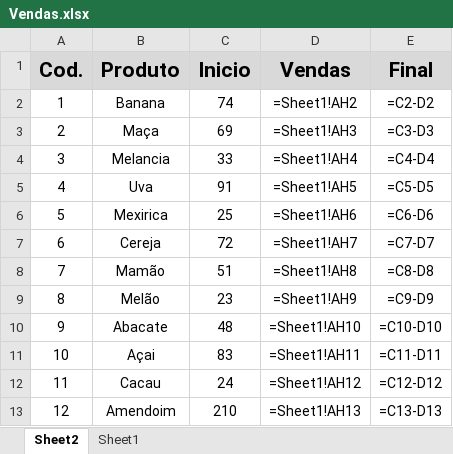
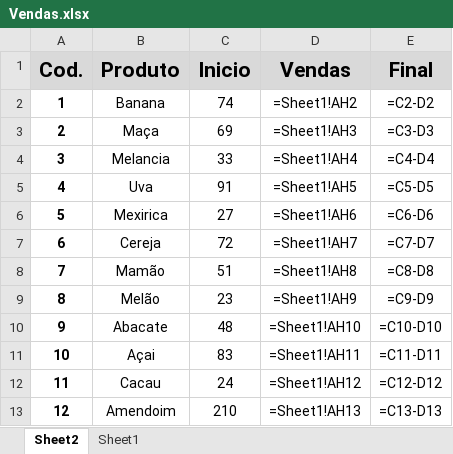
Before and after one commit to RafaelLisboa/PreenchePlanilha, an Excel workbook: Vendas.xlsx, sheet Sheet2, drawn as a sheet; values as stored, in another font and other column widths than the file's, no borders; formulas without a stored value are shown as written; the diff names each change by its address in the sheet, - before the commit and + after, or states it on an @@ line.

```diff
--- a/Vendas.xlsx (sheet Sheet2)
+++ b/Vendas.xlsx (sheet Sheet2)
-A2:A13 bold: off
+A2:A13 bold: on
-C6 (Inicio): 25
+C6 (Inicio): 27
```
Also changed, not shown: sheet Sheet1, 4 other files.
